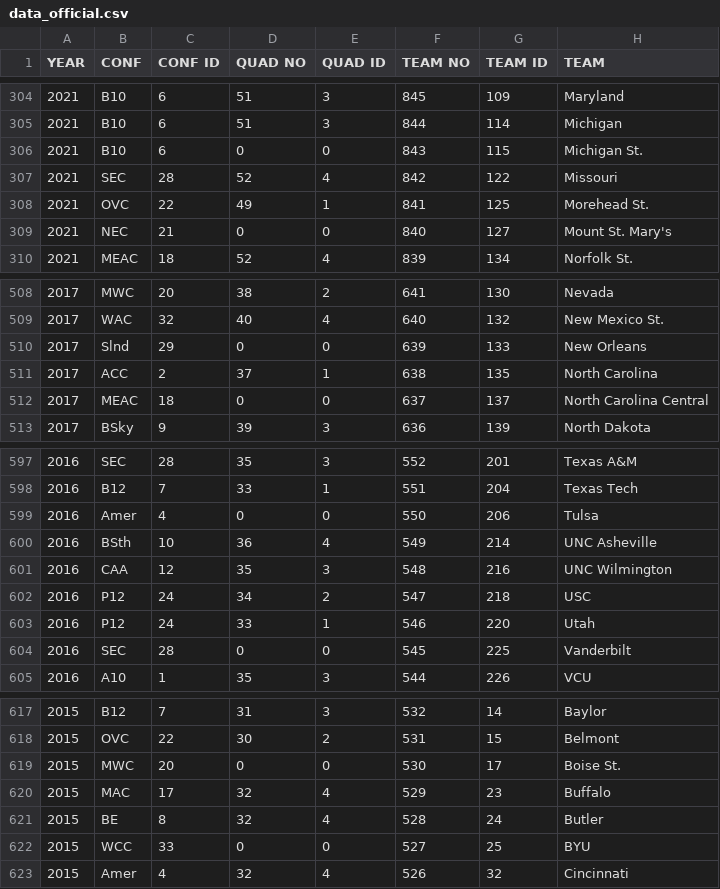
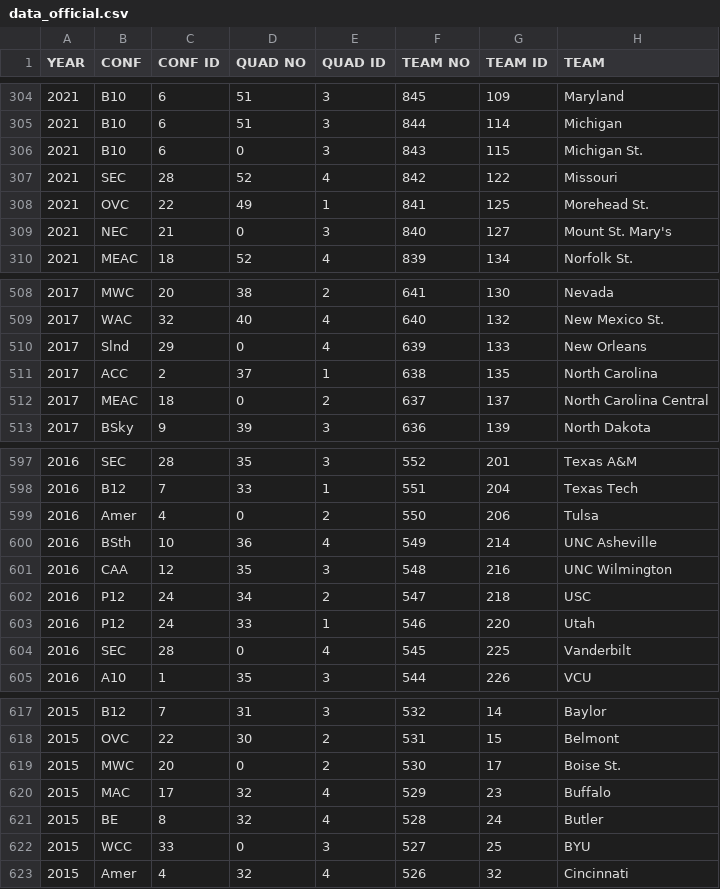
Before and after one commit to willfriel1028/MarchMadness_Analytics_Report, a CSV file: data/data_official.csv, drawn as a sheet; only a part is shown, gaps mark what is left out; the diff covers the shown part only; the diff names each change by its address in the sheet, - before the commit and + after, or states it on an @@ line.

```diff
--- a/data/data_official.csv
+++ b/data/data_official.csv
-E306 (QUAD ID): 0
+E306 (QUAD ID): 3
-E309 (QUAD ID): 0
+E309 (QUAD ID): 3
-E510 (QUAD ID): 0
+E510 (QUAD ID): 4
-E512 (QUAD ID): 0
+E512 (QUAD ID): 2
-E599 (QUAD ID): 0
+E599 (QUAD ID): 2
-E604 (QUAD ID): 0
+E604 (QUAD ID): 4
-E619 (QUAD ID): 0
+E619 (QUAD ID): 2
-E622 (QUAD ID): 0
+E622 (QUAD ID): 3
```
Also changed, not shown: 43 edited cells elsewhere in this file, 28 other files.
